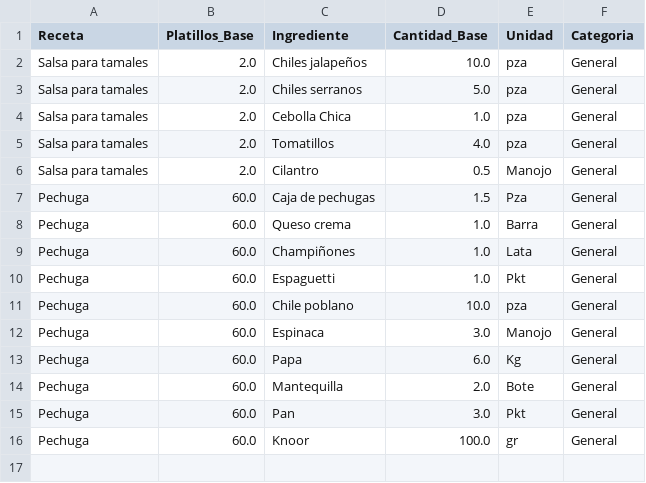
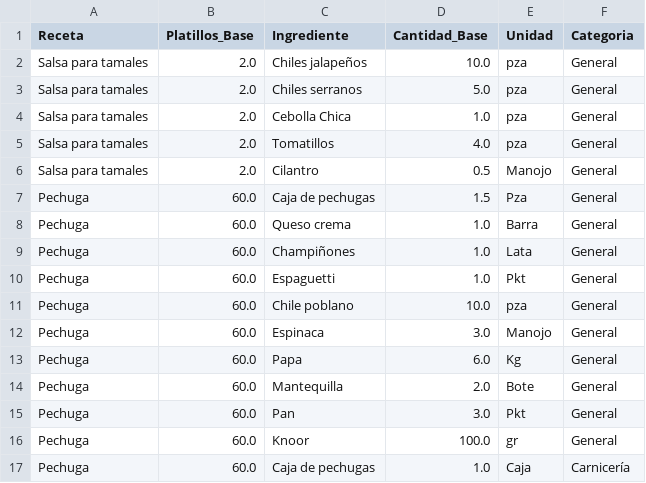
Before and after one commit to Edchvz/Medher-Banquetes, a CSV file: recetas_base.csv, drawn as a sheet.

Commit message:
Sincronización de recetas desde la App

```diff
--- a/recetas_base.csv
+++ b/recetas_base.csv
@@ -16 +16,2 @@ Pechuga,60.0,Pan,3.0,Pkt,General
 Pechuga,60.0,Knoor,100.0,gr,General
+Pechuga,60.0,Caja de pechugas,1.0,Caja,Carnicería
```
